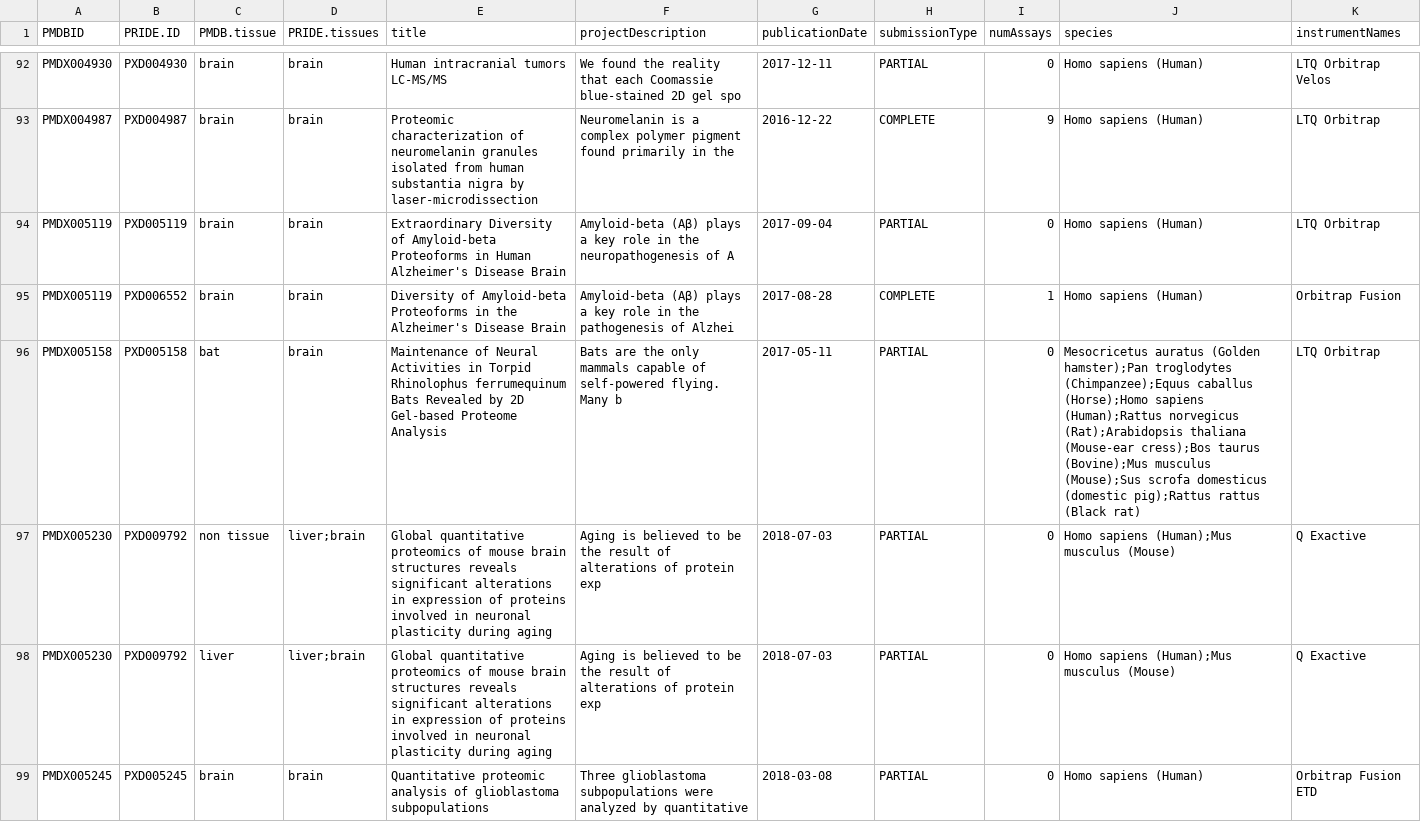
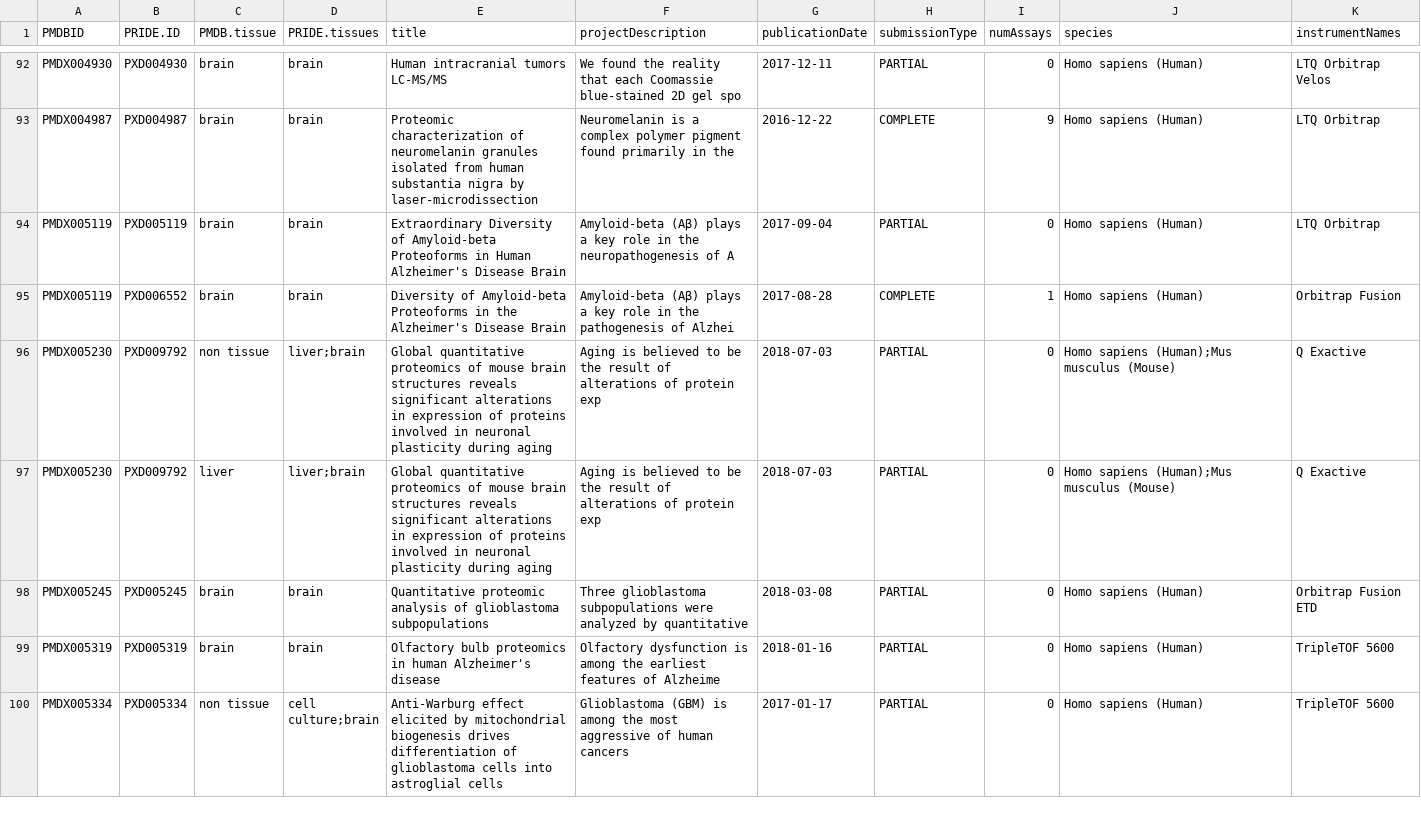
Before and after one commit to rintukutum/prometadb, a CSV file: PMDB-hsa-brain-07Dec18.csv, drawn as a sheet; only a part is shown, gaps mark what is left out; the shorter side is filled out with more unchanged rows; rows hold the shown columns only; the diff names each change by its address in the sheet, - before the commit and + after, or states it on an @@ line.

Commit message:
PMDB hsa brain

```diff
--- a/PMDB-hsa-brain-07Dec18.csv
+++ b/PMDB-hsa-brain-07Dec18.csv
-row 96: PMDX005158 | PXD005158 | bat | brain | Maintenance of Neural Activities in Torpid Rhinolophus ferrumequinum Bats Revealed by 2D Gel-based Proteome Analysis | Bats are the only mammals capable of self-powered flying. Many b | 2017-05-11 | PARTIAL | 0 | Mesocricetus auratus (Golden hamster);Pan troglodytes (Chimpanzee);Equus caballus (Horse);Homo sapiens (Human);Rattus norvegicus (Rat);Arabidopsis thaliana (Mouse-ear cress);Bos taurus (Bovine);Mus musculus (Mouse);Sus scrofa domesticus (domestic pig);Rattus rattus (Black rat) | LTQ Orbitrap
```
